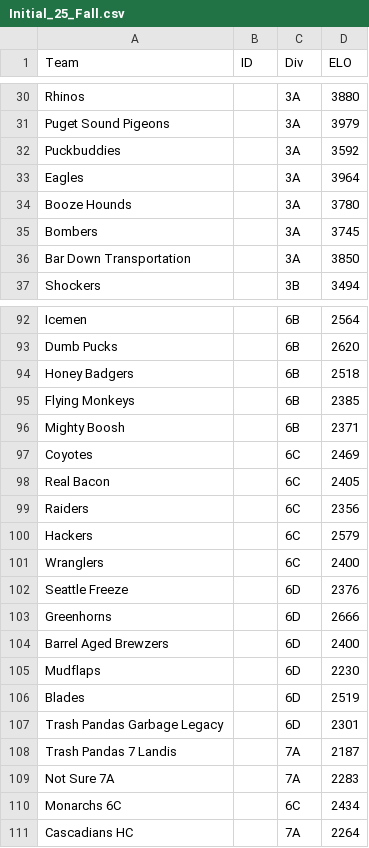
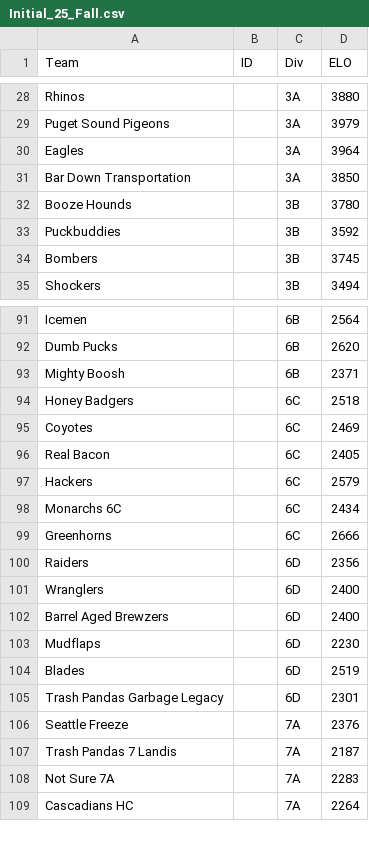
Before and after one commit to SanktMontag/ELO, a CSV file: Initial_25_Fall.csv, drawn as a sheet; only a part is shown, gaps mark what is left out; the diff covers the shown part only.

```diff
--- a/Initial_25_Fall.csv
+++ b/Initial_25_Fall.csv
@@ -31,7 +29,7 @@ Rhinos,,3A,3880
 Puget Sound Pigeons,,3A,3979
-Puckbuddies,,3A,3592
 Eagles,,3A,3964
-Booze Hounds,,3A,3780
-Bombers,,3A,3745
 Bar Down Transportation,,3A,3850
+Booze Hounds,,3B,3780
+Puckbuddies,,3B,3592
+Bombers,,3B,3745
 Shockers,,3B,3494
@@ -93,12 +92,11 @@ Icemen,,6B,2564
 Dumb Pucks,,6B,2620
-Honey Badgers,,6B,2518
-Flying Monkeys,,6B,2385
 Mighty Boosh,,6B,2371
+Honey Badgers,,6C,2518
 Coyotes,,6C,2469
 Real Bacon,,6C,2405
-Raiders,,6C,2356
 Hackers,,6C,2579
-Wranglers,,6C,2400
-Seattle Freeze,,6D,2376
-Greenhorns,,6D,2666
+Monarchs 6C,,6C,2434
+Greenhorns,,6C,2666
+Raiders,,6D,2356
+Wranglers,,6D,2400
 Barrel Aged Brewzers,,6D,2400
@@ -107,5 +105,5 @@ Blades,,6D,2519
 Trash Pandas Garbage Legacy,,6D,2301
+Seattle Freeze,,7A,2376
 Trash Pandas 7 Landis,,7A,2187
 Not Sure 7A,,7A,2283
-Monarchs 6C,,6C,2434
 Cascadians HC,,7A,2264
```
Also changed, not shown: 17 added rows, 16 removed rows, 2 moved rows and 1 edited cell elsewhere in this file, output_ratings_fall_25.csv.
